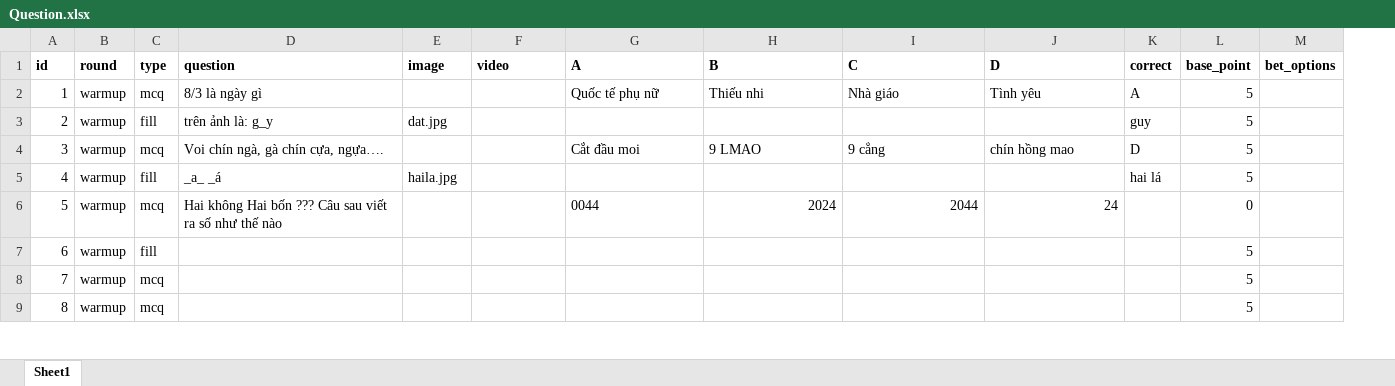
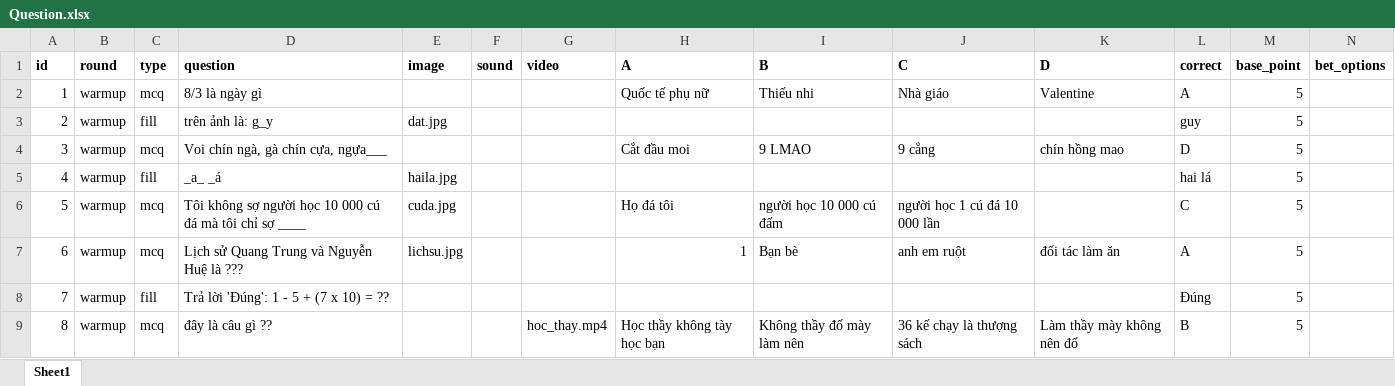
Before and after one commit to hoanganhIT04/neon_quiz_game, an Excel workbook: question/Question.xlsx, sheet Sheet1, drawn as a sheet; only a part is shown; values as stored, in another font and other column widths than the file's, no borders; addresses are those after the commit; the diff covers the shown part only; the diff names each change by its address in the sheet, - before the commit and + after, or states it on an @@ line.

Commit message:
resize lại ảnh và video câu hỏi, bổ sung question

```diff
--- a/question/Question.xlsx (sheet Sheet1)
+++ b/question/Question.xlsx (sheet Sheet1)
+column F (sound), empty
-K2 (D): Tình yêu
+K2 (D): Valentine
-D4 (question): Voi chín ngà, gà chín cựa, ngựa….
+D4 (question): Voi chín ngà, gà chín cựa, ngựa___
-D6 (question): Hai không Hai bốn ??? Câu sau viết ra số như thế nào
+D6 (question): Tôi không sợ người học 10 000 cú đá mà tôi chỉ sợ ____
-E6 (image): (empty)
+E6 (image): cuda.jpg
-H6 (A): 0044
+H6 (A): Họ đá tôi
-I6 (B): 2024
+I6 (B): người học 10 000 cú đấm
-J6 (C): 2044
+J6 (C): người học 1 cú đá 10 000 lần
-K6 (D): 24
+K6 (D): (empty)
-L6 (correct): (empty)
+L6 (correct): C
-M6 (base_point): 0
+M6 (base_point): 5
-C7 (type): fill
+C7 (type): mcq
-D7 (question): (empty)
+D7 (question): Lịch sử Quang Trung và Nguyễn Huệ là ???
-E7 (image): (empty)
+E7 (image): lichsu.jpg
-H7 (A): (empty)
+H7 (A): 1
-I7 (B): (empty)
+I7 (B): Bạn bè
-J7 (C): (empty)
+J7 (C): anh em ruột
-K7 (D): (empty)
+K7 (D): đối tác làm ăn
-L7 (correct): (empty)
+L7 (correct): A
-C8 (type): mcq
+C8 (type): fill
-D8 (question): (empty)
+D8 (question): Trả lời 'Đúng': 1 - 5 + (7 x 10) = ??
-L8 (correct): (empty)
+L8 (correct): Đúng
-D9 (question): (empty)
+D9 (question): đây là câu gì ??
-G9 (video): (empty)
+G9 (video): hoc_thay.mp4
-H9 (A): (empty)
+H9 (A): Học thầy không tày học bạn
-I9 (B): (empty)
+I9 (B): Không thầy đố mày làm nên
-J9 (C): (empty)
+J9 (C): 36 kế chạy là thượng sách
-K9 (D): (empty)
+K9 (D): Làm thầy mày không nên đố
-L9 (correct): (empty)
+L9 (correct): B
```
Also changed, not shown: 6 edited cells elsewhere in this sheet, 8 other files.
